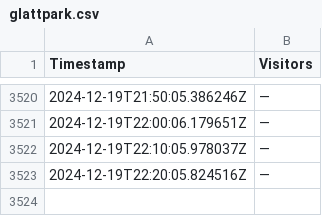
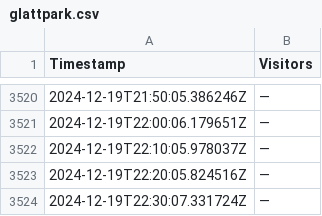
Before and after one commit to WildDogOne/Fitnesspark, a CSV file: glattpark.csv, drawn as a sheet; only a part is shown, gaps mark what is left out.

Commit message:
New Timestamp Added

```diff
--- a/glattpark.csv
+++ b/glattpark.csv
@@ -3523 +3523,2 @@ Timestamp;Visitors
 2024-12-19T22:20:05.824516Z;—
+2024-12-19T22:30:07.331724Z;—
```
